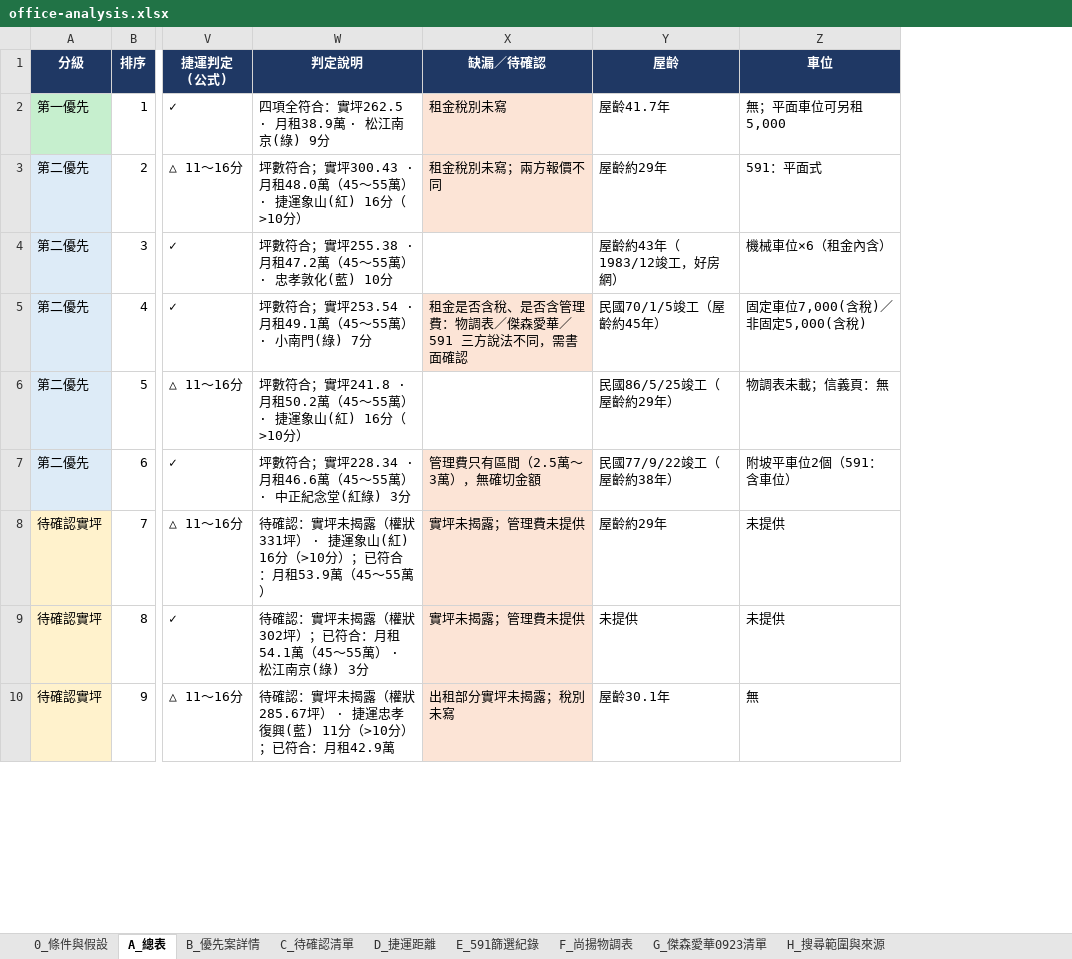
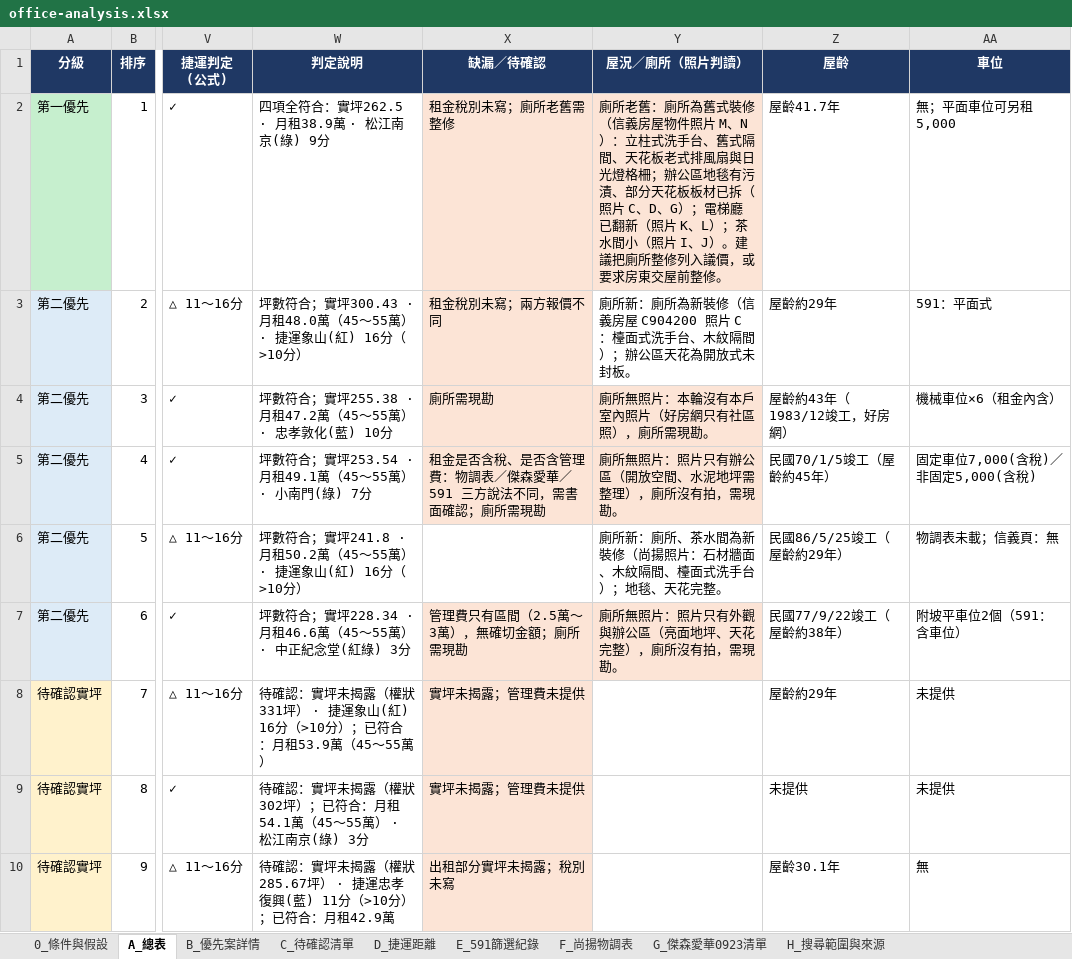
Before and after one commit to kevinashowtimes-web/showtime-office-dashboard, an Excel workbook: office-analysis.xlsx, sheet A_總表, drawn as a sheet; only a part is shown, gaps mark what is left out; values as stored, in another font and other column widths than the file's, no borders; charts and pictures not drawn; the diff names each change by its address in the sheet, - before the commit and + after, or states it on an @@ line.

```diff
--- a/office-analysis.xlsx (sheet A_總表)
+++ b/office-analysis.xlsx (sheet A_總表)
+column Y (屋況／廁所（照片判讀）), rows 2-7: 廁所老舊：廁所為舊式裝修（信義房屋物件照片 M、N）：立柱式洗手台、舊式隔間、天花板老式排風扇與日光燈格柵；辦公區地毯有污漬、部分天花板板材已拆（照片 C、D、G）；電梯廳已翻新（照片 K、L）；茶水間小（照片 I、J）。建議把廁所整修列入議價，或要求房東交屋前整修。 | 廁所新：廁所為新裝修（信義房屋 C904200 照片 C：檯面式洗手台、木紋隔間）；辦公區天花為開放式未封板。 | 廁所無照片：本輪沒有本戶室內照片（好房網只有社區照），廁所需現勘。 | 廁所無照片：照片只有辦公區（開放空間、水泥地坪需整理），廁所沒有拍，需現勘。 | 廁所新：廁所、茶水間為新裝修（尚揚照片：石材牆面、木紋隔間、檯面式洗手台）；地毯、天花完整。 | 廁所無照片：照片只有外觀與辦公區（亮面地坪、天花完整），廁所沒有拍，需現勘。
-X2 (缺漏／待確認): 租金稅別未寫
+X2 (缺漏／待確認): 租金稅別未寫；廁所老舊需整修
-X4 (缺漏／待確認): (empty)
+X4 (缺漏／待確認): 廁所需現勘
-X4 fill: none
+X4 fill: #FCE4D6
-X5 (缺漏／待確認): 租金是否含稅、是否含管理費：物調表／傑森愛華／591 三方說法不同，需書面確認
+X5 (缺漏／待確認): 租金是否含稅、是否含管理費：物調表／傑森愛華／591 三方說法不同，需書面確認；廁所需現勘
-X7 (缺漏／待確認): 管理費只有區間（2.5萬～3萬），無確切金額
+X7 (缺漏／待確認): 管理費只有區間（2.5萬～3萬），無確切金額；廁所需現勘
```
Also changed, not shown: sheet B_優先案詳情, sheet C_待確認清單, 1 other file.
